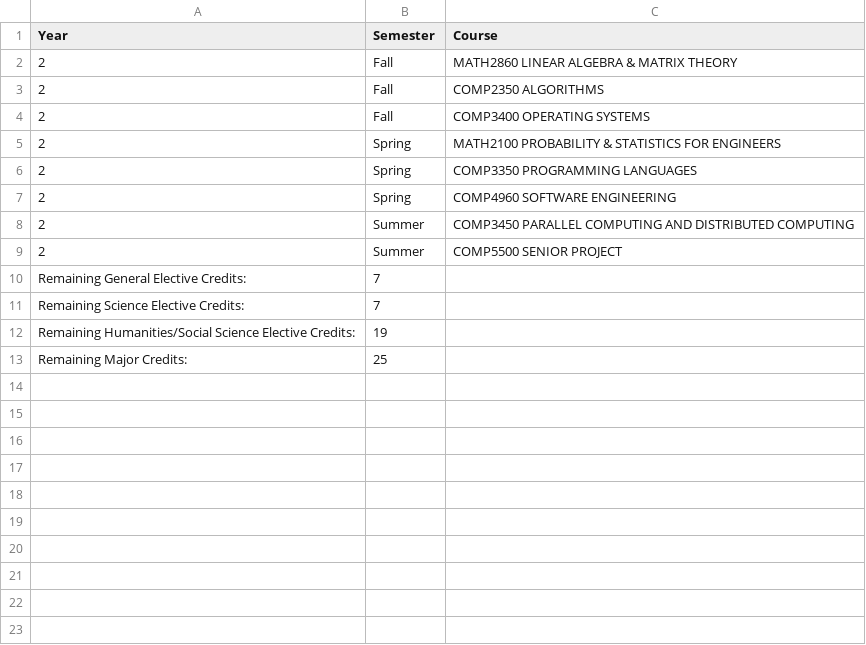
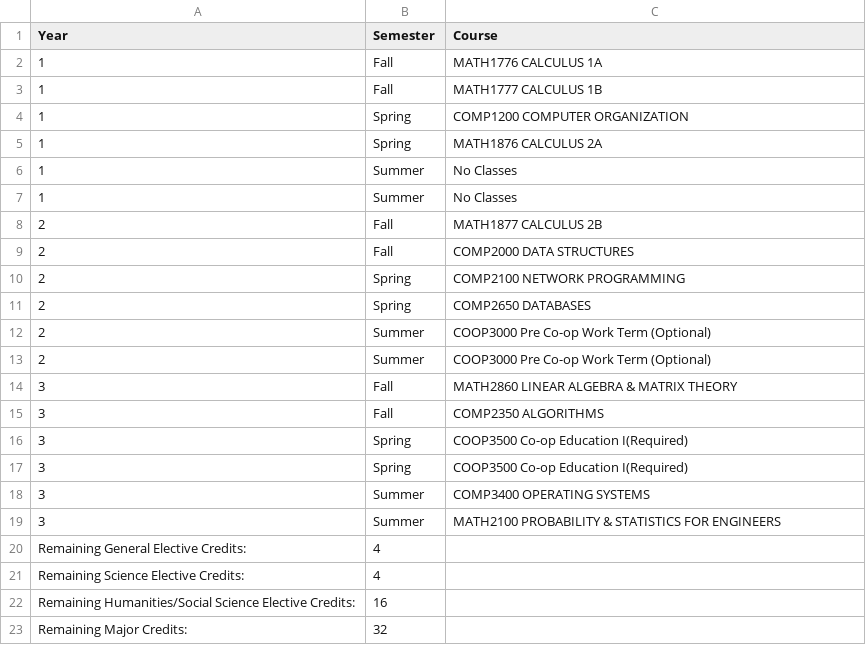
Before and after one commit to KingLiban/ClassCraft, a CSV file: src/application/studentSchedule.csv, drawn as a sheet.

```diff
--- a/src/application/studentSchedule.csv
+++ b/src/application/studentSchedule.csv
@@ -1,13 +1,23 @@
 Year,Semester,Course
-2,Fall,MATH2860	LINEAR ALGEBRA & MATRIX THEORY	
-2,Fall,COMP2350	ALGORITHMS	
-2,Fall,COMP3400	OPERATING SYSTEMS	
-2,Spring,MATH2100	PROBABILITY & STATISTICS FOR ENGINEERS	
-2,Spring,COMP3350	PROGRAMMING LANGUAGES	
-2,Spring,COMP4960	SOFTWARE ENGINEERING	
-2,Summer,COMP3450	PARALLEL COMPUTING AND DISTRIBUTED COMPUTING	
-2,Summer,COMP5500	SENIOR PROJECT	
-Remaining General Elective Credits:,7
-Remaining Science Elective Credits:,7
-Remaining Humanities/Social Science Elective Credits:,19
-Remaining Major Credits:,25
+1,Fall,MATH1776	CALCULUS 1A	
+1,Fall,MATH1777	CALCULUS 1B	
+1,Spring,COMP1200	COMPUTER ORGANIZATION	
+1,Spring,MATH1876	CALCULUS 2A	
+1,Summer,No Classes
+1,Summer,No Classes
+2,Fall,MATH1877	CALCULUS 2B	
+2,Fall,COMP2000	DATA STRUCTURES	
+2,Spring,COMP2100	NETWORK PROGRAMMING	
+2,Spring,COMP2650	DATABASES	
+2,Summer,COOP3000 Pre Co-op Work Term (Optional)
+2,Summer,COOP3000 Pre Co-op Work Term (Optional)
+3,Fall,MATH2860	LINEAR ALGEBRA & MATRIX THEORY	
+3,Fall,COMP2350	ALGORITHMS	
+3,Spring,COOP3500 Co-op Education I(Required)
+3,Spring,COOP3500 Co-op Education I(Required)
+3,Summer,COMP3400	OPERATING SYSTEMS	
+3,Summer,MATH2100	PROBABILITY & STATISTICS FOR ENGINEERS	
+Remaining General Elective Credits:,4
+Remaining Science Elective Credits:,4
+Remaining Humanities/Social Science Elective Credits:,16
+Remaining Major Credits:,32
```
Also changed, not shown: 1 other file.
